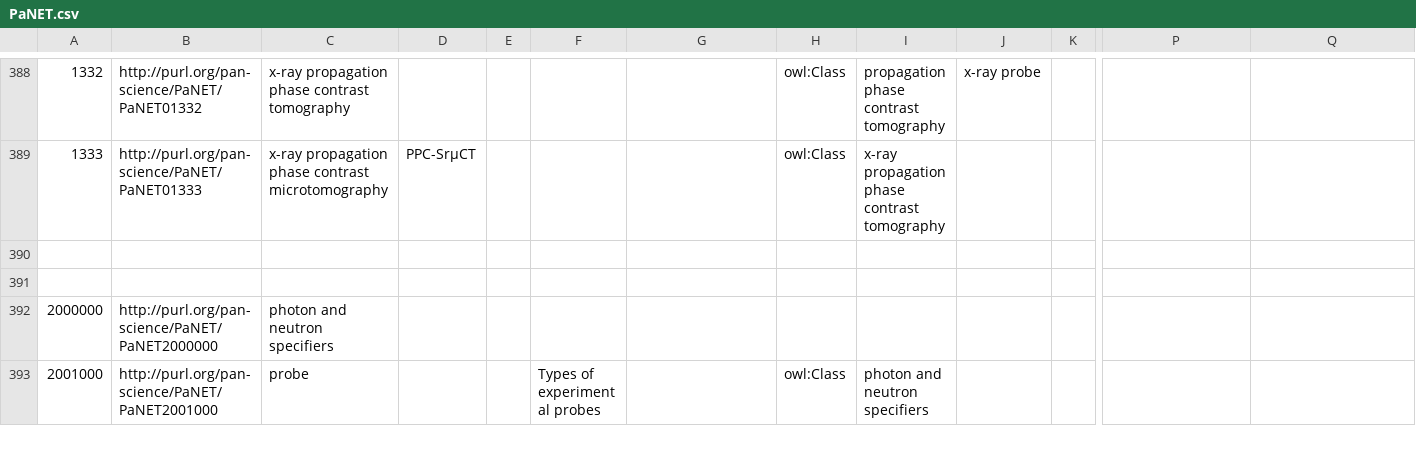
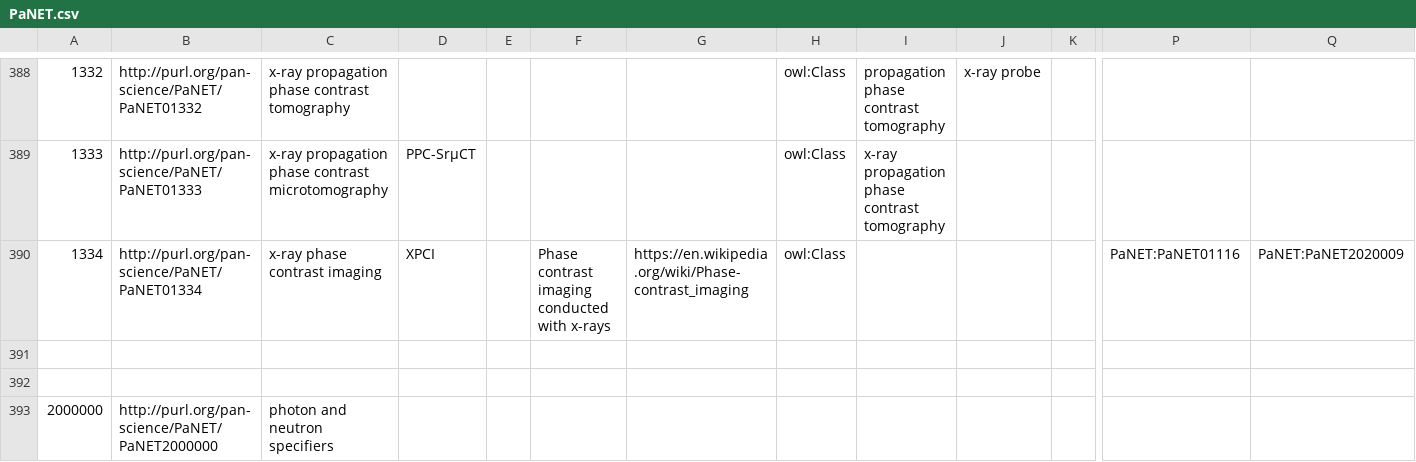
Before and after one commit to eilmiv/PaNET, a CSV file: source/PaNET.csv, drawn as a sheet; only a part is shown, gaps mark what is left out; the shorter side is filled out with more unchanged rows; rows hold the shown columns only; the diff names each change by its address in the sheet, - before the commit and + after, or states it on an @@ line.

Commit message:
New term added: X-ray phase contrast imaging (XPCI)
Motivation

This term was requested in #165.

Modification

The technique was added using the information given in the issue. Instead of making "XPCI" a subclass of "phase contrast imaging" PaNET01116 and "x-ray probe" PaNET01012 as proposed, it is now equivalent to "phase contrast imaging" PaNET01116 and the specifier "x-ray" PaNET2020009.

```diff
--- a/source/PaNET.csv
+++ b/source/PaNET.csv
+row 390: 1334 | http://purl.org/pan-science/PaNET/PaNET01334 | x-ray phase contrast imaging | XPCI |  | Phase contrast imaging conducted with x-rays | https://en.wikipedia.org/wiki/Phase-contrast_imaging | owl:Class |  |  |  | PaNET:PaNET01116 | PaNET:PaNET2020009
```
